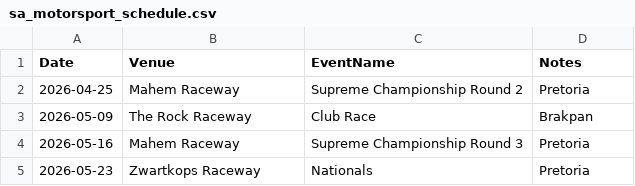
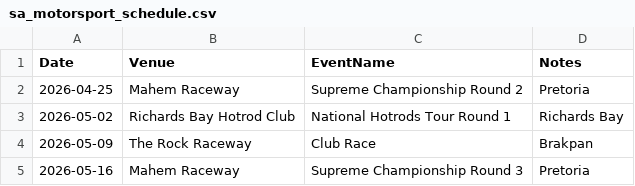
Before and after one commit to mrp36126/mysportzone, a CSV file: data/sa_motorsport_schedule.csv, drawn as a sheet; only a part is shown; the shorter side is filled out with more unchanged rows; the diff names each change by its address in the sheet, - before the commit and + after, or states it on an @@ line.

Commit message:
Update sa_motorsport_schedule.csv

```diff
--- a/data/sa_motorsport_schedule.csv
+++ b/data/sa_motorsport_schedule.csv
+row 3: 2026-05-02 | Richards Bay Hotrod Club | National Hotrods Tour Round 1 | Richards Bay
```
